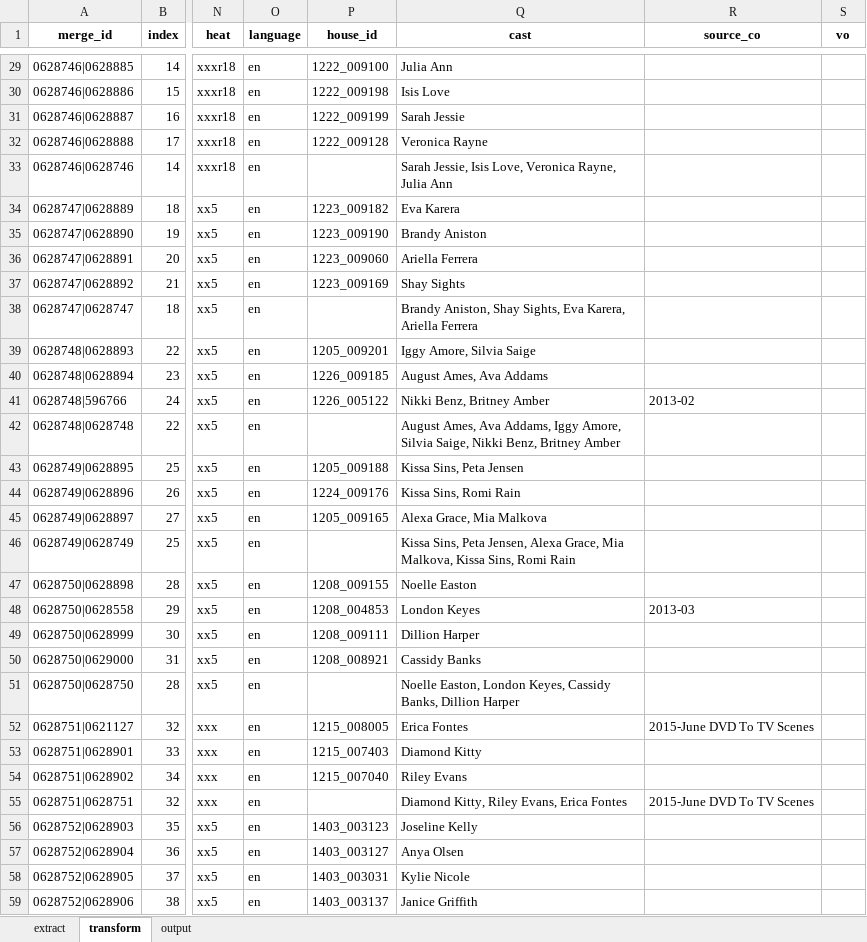
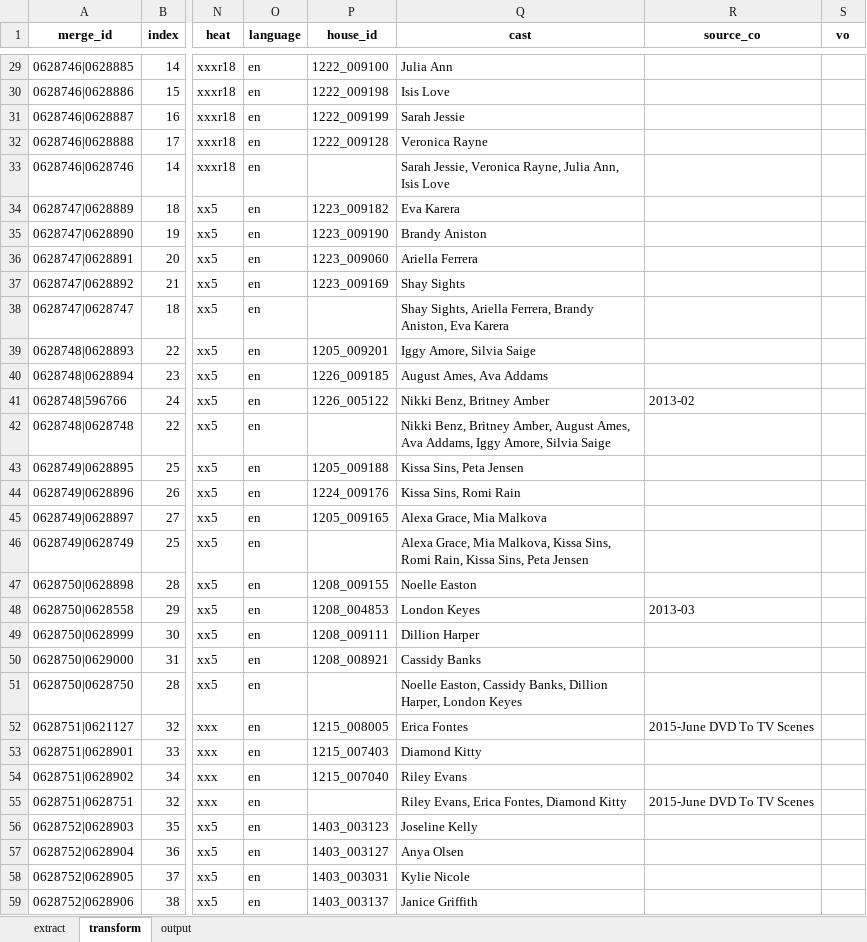
Before and after one commit to rawdawgass/flattenizer, an Excel workbook: uploads/FLAT_2016-03_Content_Order_Adult_Gay_11_11_15.xlsx, sheet transform, drawn as a sheet; only a part is shown, gaps mark what is left out; values as stored, in another font and other column widths than the file's, no borders; the diff covers the shown part only; the diff names each change by its address in the sheet, - before the commit and + after, or states it on an @@ line.

```diff
--- a/uploads/FLAT_2016-03_Content_Order_Adult_Gay_11_11_15.xlsx (sheet transform)
+++ b/uploads/FLAT_2016-03_Content_Order_Adult_Gay_11_11_15.xlsx (sheet transform)
-Q33 (cast): Sarah Jessie, Isis Love, Veronica Rayne, Julia Ann
+Q33 (cast): Sarah Jessie, Veronica Rayne, Julia Ann, Isis Love
-Q38 (cast): Brandy Aniston, Shay Sights, Eva Karera, Ariella Ferrera
+Q38 (cast): Shay Sights, Ariella Ferrera, Brandy Aniston, Eva Karera
-Q42 (cast): August Ames, Ava Addams, Iggy Amore, Silvia Saige, Nikki Benz, Britney Amber
+Q42 (cast): Nikki Benz, Britney Amber, August Ames, Ava Addams, Iggy Amore, Silvia Saige
-Q46 (cast): Kissa Sins, Peta Jensen, Alexa Grace, Mia Malkova, Kissa Sins, Romi Rain
+Q46 (cast): Alexa Grace, Mia Malkova, Kissa Sins, Romi Rain, Kissa Sins, Peta Jensen
-Q51 (cast): Noelle Easton, London Keyes, Cassidy Banks, Dillion Harper
+Q51 (cast): Noelle Easton, Cassidy Banks, Dillion Harper, London Keyes
-Q55 (cast): Diamond Kitty, Riley Evans, Erica Fontes
+Q55 (cast): Riley Evans, Erica Fontes, Diamond Kitty
```
Also changed, not shown: 66 edited cells elsewhere in this sheet, sheet output, 1 other file.
